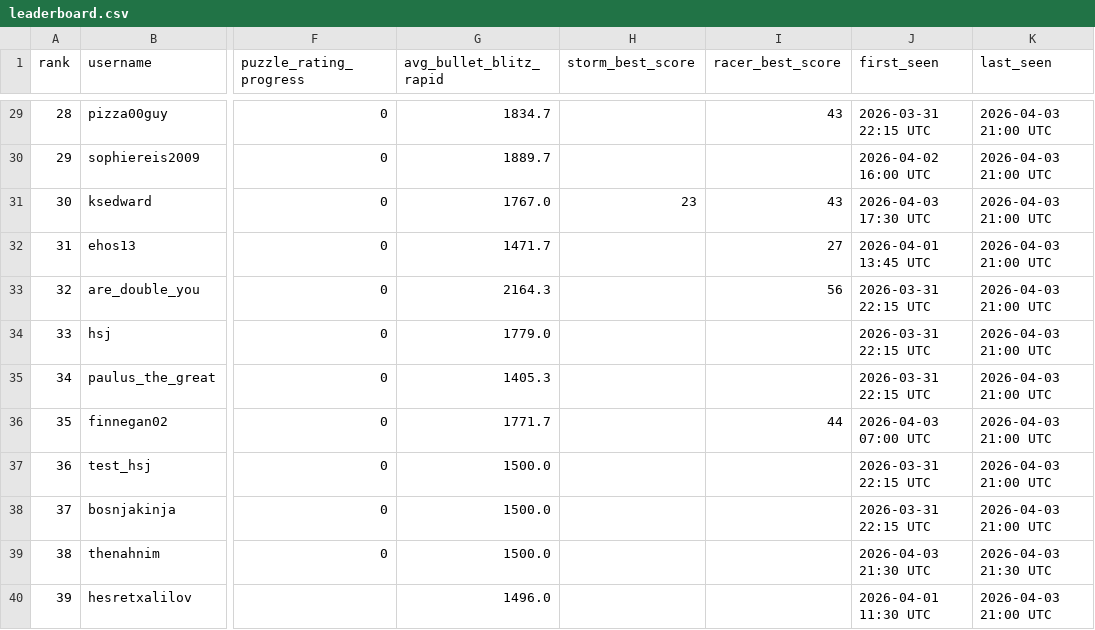
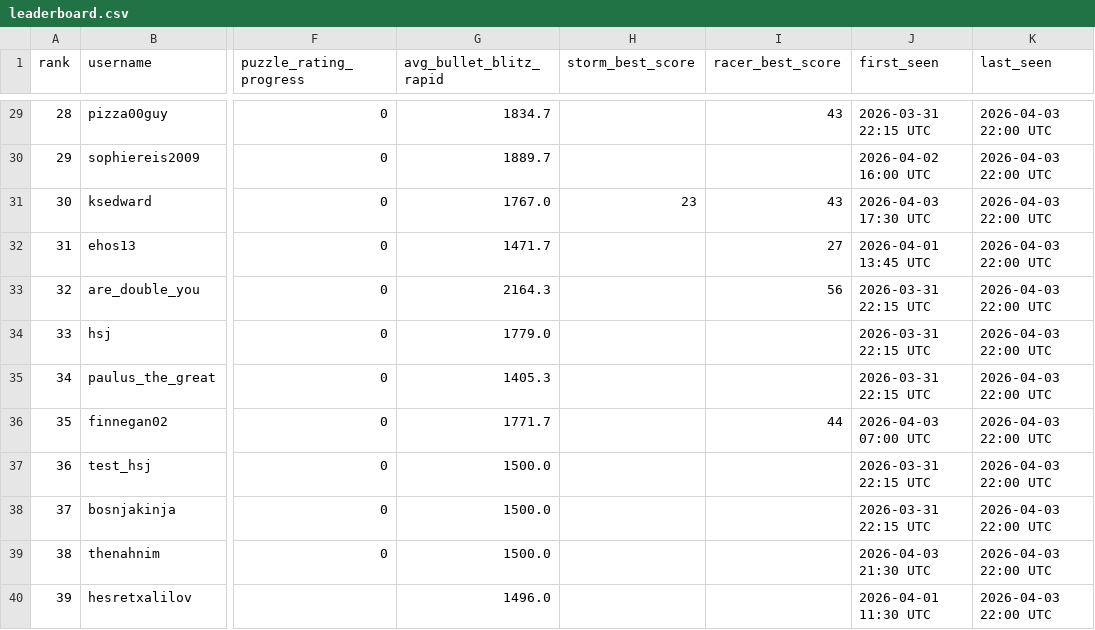
Before and after one commit to hsjAlex/TacticScramble, a CSV file: data/leaderboard.csv, drawn as a sheet; only a part is shown, gaps mark what is left out; the diff covers the shown part only; the diff names each change by its address in the sheet, - before the commit and + after, or states it on an @@ line.

```diff
--- a/data/leaderboard.csv
+++ b/data/leaderboard.csv
-K29:K38 (last_seen): 2026-04-03 21:00 UTC
+K29:K38 (last_seen): 2026-04-03 22:00 UTC
-K39 (last_seen): 2026-04-03 21:30 UTC
+K39 (last_seen): 2026-04-03 22:00 UTC
-K40 (last_seen): 2026-04-03 21:00 UTC
+K40 (last_seen): 2026-04-03 22:00 UTC
```
Also changed, not shown: 30 edited cells elsewhere in this file, data/tactics_history.csv.
